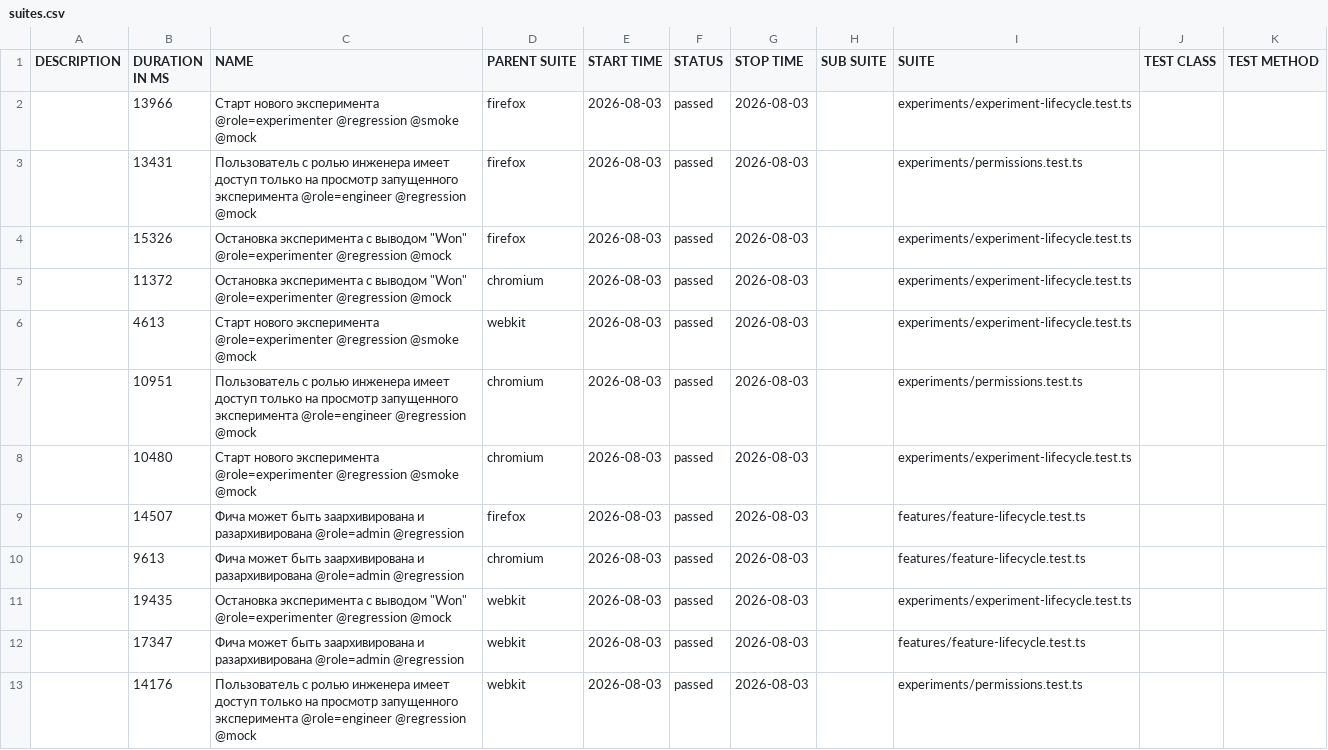
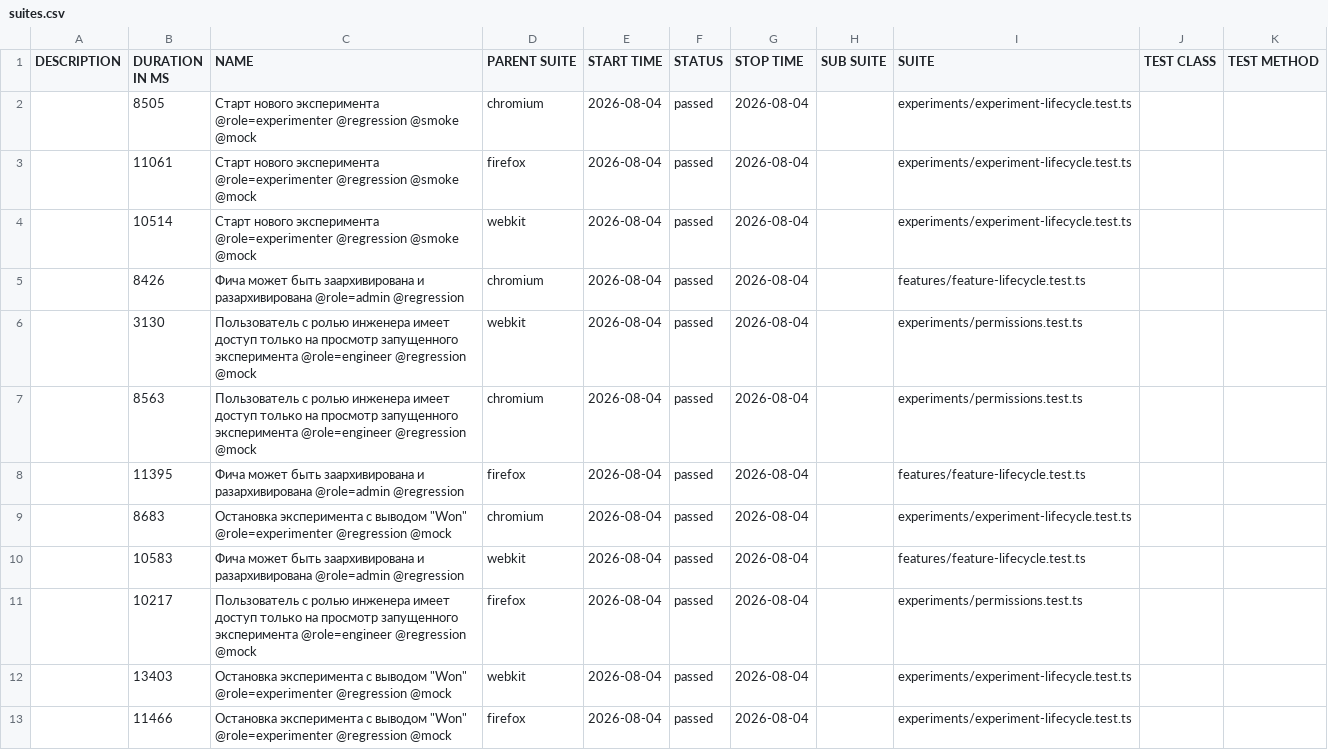
Before and after one commit to ozhegov/growthbook-e2e-tests, a CSV file: data/suites.csv, drawn as a sheet.

```diff
--- a/data/suites.csv
+++ b/data/suites.csv
@@ -1,13 +1,13 @@
 "DESCRIPTION","DURATION IN MS","NAME","PARENT SUITE","START TIME","STATUS","STOP TIME","SUB SUITE","SUITE","TEST CLASS","TEST METHOD"
-"","13966","Старт нового эксперимента @role=experimenter @regression @smoke @mock","firefox","2026-08-03","passed","2026-08-03","","experiments/experiment-lifecycle.test.ts","",""
-"","13431","Пользователь с ролью инженера имеет доступ только на просмотр запущенного эксперимента @role=engineer @regression @mock","firefox","2026-08-03","passed","2026-08-03","","experiments/permissions.test.ts","",""
-"","15326","Остановка эксперимента с выводом ""Won"" @role=experimenter @regression @mock","firefox","2026-08-03","passed","2026-08-03","","experiments/experiment-lifecycle.test.ts","",""
-"","11372","Остановка эксперимента с выводом ""Won"" @role=experimenter @regression @mock","chromium","2026-08-03","passed","2026-08-03","","experiments/experiment-lifecycle.test.ts","",""
-"","4613","Старт нового эксперимента @role=experimenter @regression @smoke @mock","webkit","2026-08-03","passed","2026-08-03","","experiments/experiment-lifecycle.test.ts","",""
-"","10951","Пользователь с ролью инженера имеет доступ только на просмотр запущенного эксперимента @role=engineer @regression @mock","chromium","2026-08-03","passed","2026-08-03","","experiments/permissions.test.ts","",""
-"","10480","Старт нового эксперимента @role=experimenter @regression @smoke @mock","chromium","2026-08-03","passed","2026-08-03","","experiments/experiment-lifecycle.test.ts","",""
-"","14507","Фича может быть заархивирована и разархивирована @role=admin @regression","firefox","2026-08-03","passed","2026-08-03","","features/feature-lifecycle.test.ts","",""
-"","9613","Фича может быть заархивирована и разархивирована @role=admin @regression","chromium","2026-08-03","passed","2026-08-03","","features/feature-lifecycle.test.ts","",""
-"","19435","Остановка эксперимента с выводом ""Won"" @role=experimenter @regression @mock","webkit","2026-08-03","passed","2026-08-03","","experiments/experiment-lifecycle.test.ts","",""
-"","17347","Фича может быть заархивирована и разархивирована @role=admin @regression","webkit","2026-08-03","passed","2026-08-03","","features/feature-lifecycle.test.ts","",""
-"","14176","Пользователь с ролью инженера имеет доступ только на просмотр запущенного эксперимента @role=engineer @regression @mock","webkit","2026-08-03","passed","2026-08-03","","experiments/permissions.test.ts","",""
+"","8505","Старт нового эксперимента @role=experimenter @regression @smoke @mock","chromium","2026-08-04","passed","2026-08-04","","experiments/experiment-lifecycle.test.ts","",""
+"","11061","Старт нового эксперимента @role=experimenter @regression @smoke @mock","firefox","2026-08-04","passed","2026-08-04","","experiments/experiment-lifecycle.test.ts","",""
+"","10514","Старт нового эксперимента @role=experimenter @regression @smoke @mock","webkit","2026-08-04","passed","2026-08-04","","experiments/experiment-lifecycle.test.ts","",""
+"","8426","Фича может быть заархивирована и разархивирована @role=admin @regression","chromium","2026-08-04","passed","2026-08-04","","features/feature-lifecycle.test.ts","",""
+"","3130","Пользователь с ролью инженера имеет доступ только на просмотр запущенного эксперимента @role=engineer @regression @mock","webkit","2026-08-04","passed","2026-08-04","","experiments/permissions.test.ts","",""
+"","8563","Пользователь с ролью инженера имеет доступ только на просмотр запущенного эксперимента @role=engineer @regression @mock","chromium","2026-08-04","passed","2026-08-04","","experiments/permissions.test.ts","",""
+"","11395","Фича может быть заархивирована и разархивирована @role=admin @regression","firefox","2026-08-04","passed","2026-08-04","","features/feature-lifecycle.test.ts","",""
+"","8683","Остановка эксперимента с выводом ""Won"" @role=experimenter @regression @mock","chromium","2026-08-04","passed","2026-08-04","","experiments/experiment-lifecycle.test.ts","",""
+"","10583","Фича может быть заархивирована и разархивирована @role=admin @regression","webkit","2026-08-04","passed","2026-08-04","","features/feature-lifecycle.test.ts","",""
+"","10217","Пользователь с ролью инженера имеет доступ только на просмотр запущенного эксперимента @role=engineer @regression @mock","firefox","2026-08-04","passed","2026-08-04","","experiments/permissions.test.ts","",""
+"","13403","Остановка эксперимента с выводом ""Won"" @role=experimenter @regression @mock","webkit","2026-08-04","passed","2026-08-04","","experiments/experiment-lifecycle.test.ts","",""
+"","11466","Остановка эксперимента с выводом ""Won"" @role=experimenter @regression @mock","firefox","2026-08-04","passed","2026-08-04","","experiments/experiment-lifecycle.test.ts","",""
```
Also changed, not shown: 45 other files.
